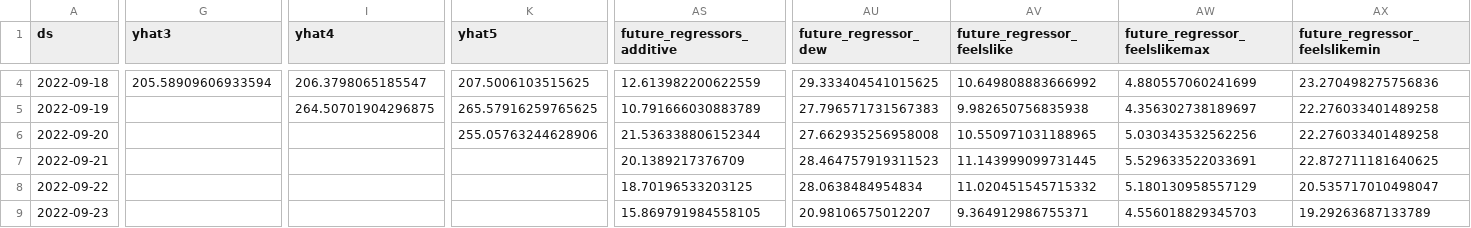
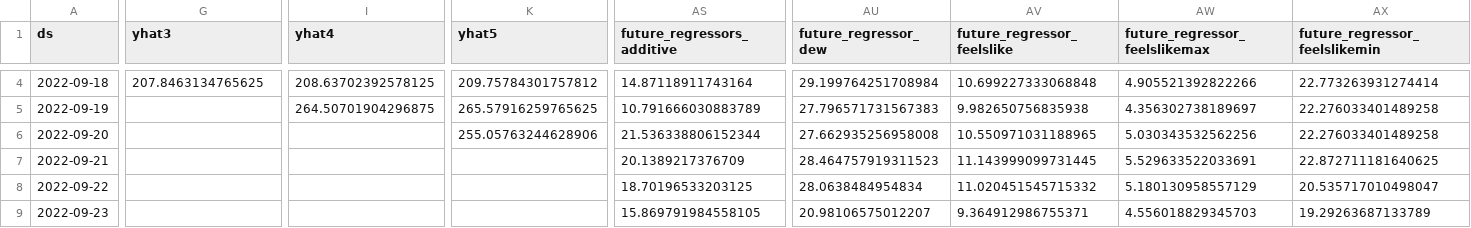
Before and after one commit to drdevinhopkins/hourly-report-neuralprophet, a CSV file: forecasts/daily_visits_with_weather_raw.csv, drawn as a sheet; only a part is shown, gaps mark what is left out; the diff covers the shown part only; the diff names each change by its address in the sheet, - before the commit and + after, or states it on an @@ line.

```diff
--- a/forecasts/daily_visits_with_weather_raw.csv
+++ b/forecasts/daily_visits_with_weather_raw.csv
-G4 (yhat3): 205.58909606933594
+G4 (yhat3): 207.8463134765625
-I4 (yhat4): 206.3798065185547
+I4 (yhat4): 208.63702392578125
-K4 (yhat5): 207.5006103515625
+K4 (yhat5): 209.75784301757812
-AS4 (future_regressors_additive): 12.613982200622559
+AS4 (future_regressors_additive): 14.87118911743164
-AU4 (future_regressor_dew): 29.333404541015625
+AU4 (future_regressor_dew): 29.199764251708984
-AV4 (future_regressor_feelslike): 10.649808883666992
+AV4 (future_regressor_feelslike): 10.699227333068848
-AW4 (future_regressor_feelslikemax): 4.880557060241699
+AW4 (future_regressor_feelslikemax): 4.905521392822266
-AX4 (future_regressor_feelslikemin): 23.270498275756836
+AX4 (future_regressor_feelslikemin): 22.773263931274414
```
Also changed, not shown: 41 edited cells elsewhere in this file, forecasts/inflow_raw.csv, forecasts/inflow_with_weather_raw.csv, 11 other files.
